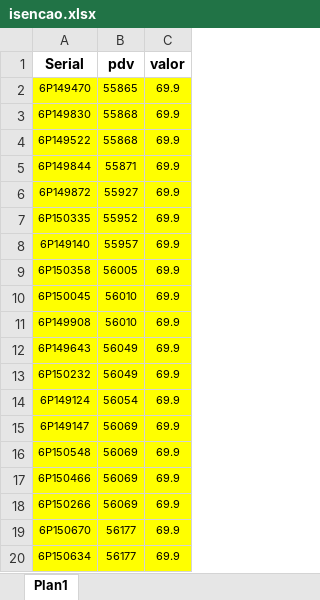
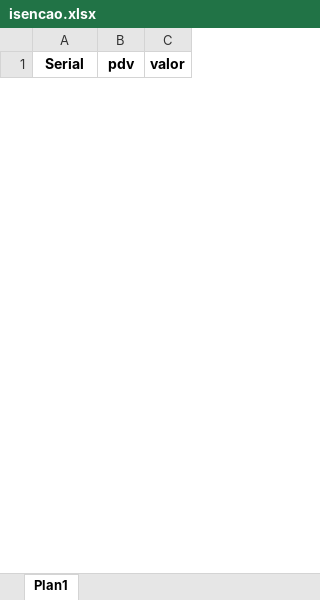
Before and after one commit to Cleiton-Aparecido/automatizacao_de_processo_com_python, an Excel workbook: aplicacao/isencao.xlsx, sheet Plan1, drawn as a sheet; only a part is shown; values as stored, in another font and other column widths than the file's, no borders; removed rows and columns are numbered as before the commit, all else as after; the diff covers the shown part only; the diff names each change by its address in the sheet, - before the commit and + after, or states it on an @@ line.

```diff
--- a/aplicacao/isencao.xlsx (sheet Plan1)
+++ b/aplicacao/isencao.xlsx (sheet Plan1)
-row 2: 6P149470 | 55865 | 69.9
-row 3: 6P149830 | 55868 | 69.9
-row 4: 6P149522 | 55868 | 69.9
-row 5: 6P149844 | 55871 | 69.9
-row 6: 6P149872 | 55927 | 69.9
-row 7: 6P150335 | 55952 | 69.9
-row 8: 6P149140 | 55957 | 69.9
-row 9: 6P150358 | 56005 | 69.9
-row 10: 6P150045 | 56010 | 69.9
-row 11: 6P149908 | 56010 | 69.9
-row 12: 6P149643 | 56049 | 69.9
-row 13: 6P150232 | 56049 | 69.9
-row 14: 6P149124 | 56054 | 69.9
-row 15: 6P149147 | 56069 | 69.9
-row 16: 6P150548 | 56069 | 69.9
-row 17: 6P150466 | 56069 | 69.9
-row 18: 6P150266 | 56069 | 69.9
-row 19: 6P150670 | 56177 | 69.9
-row 20: 6P150634 | 56177 | 69.9
```
Also changed, not shown: 5 added rows and 42 removed rows elsewhere in this sheet, aplicacao/mudanca.xlsx, 3 other files.
